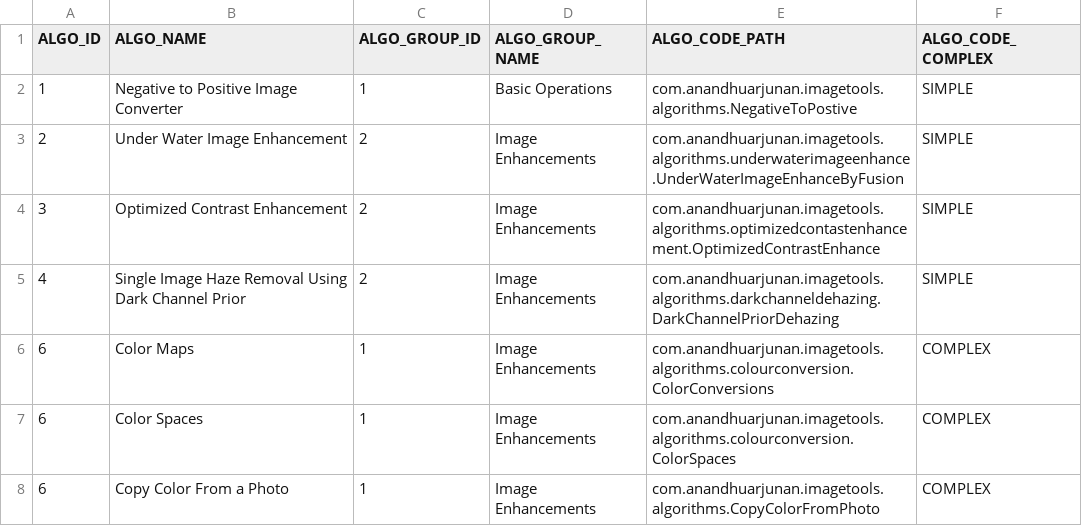
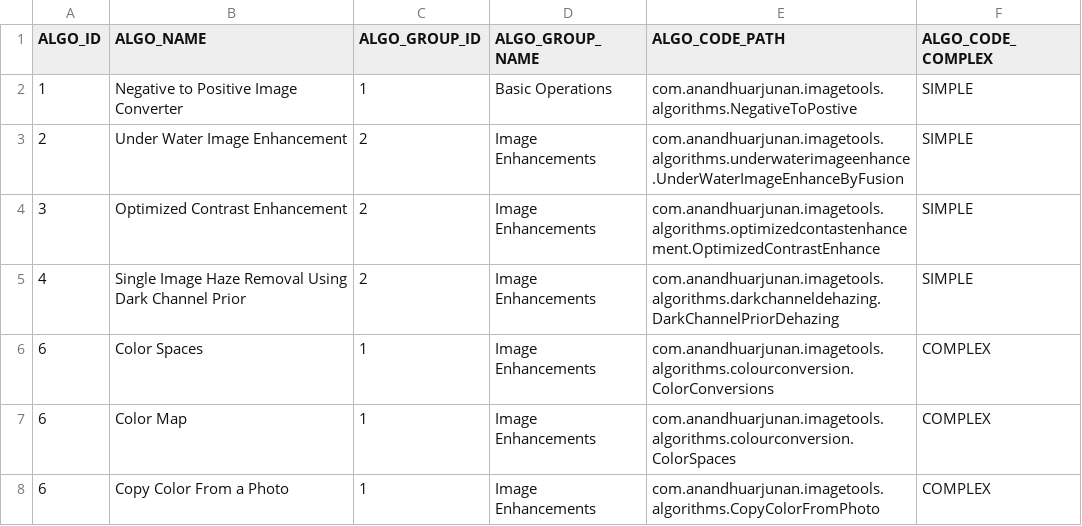
Before and after one commit to AnandhuArjunan/PhotoTools, a CSV file: src/main/resources/data/algorithms.csv, drawn as a sheet.

```diff
--- a/src/main/resources/data/algorithms.csv
+++ b/src/main/resources/data/algorithms.csv
@@ -5,4 +5,4 @@ ALGO_ID,ALGO_NAME,ALGO_GROUP_ID,ALGO_GROUP_NAME,ALGO_CODE_PATH,ALGO_CODE_COMPLEX
 4,Single Image Haze Removal Using Dark Channel Prior,2,Image Enhancements,com.anandhuarjunan.imagetools.algorithms.darkchanneldehazing.DarkChannelPriorDehazing,SIMPLE
-6,Color Maps,1,Image Enhancements,com.anandhuarjunan.imagetools.algorithms.colourconversion.ColorConversions,COMPLEX
-6,Color Spaces,1,Image Enhancements,com.anandhuarjunan.imagetools.algorithms.colourconversion.ColorSpaces,COMPLEX
+6,Color Spaces,1,Image Enhancements,com.anandhuarjunan.imagetools.algorithms.colourconversion.ColorConversions,COMPLEX
+6,Color Map,1,Image Enhancements,com.anandhuarjunan.imagetools.algorithms.colourconversion.ColorSpaces,COMPLEX
 6,Copy Color From a Photo,1,Image Enhancements,com.anandhuarjunan.imagetools.algorithms.CopyColorFromPhoto,COMPLEX
```
Also changed, not shown: 15 other files.
